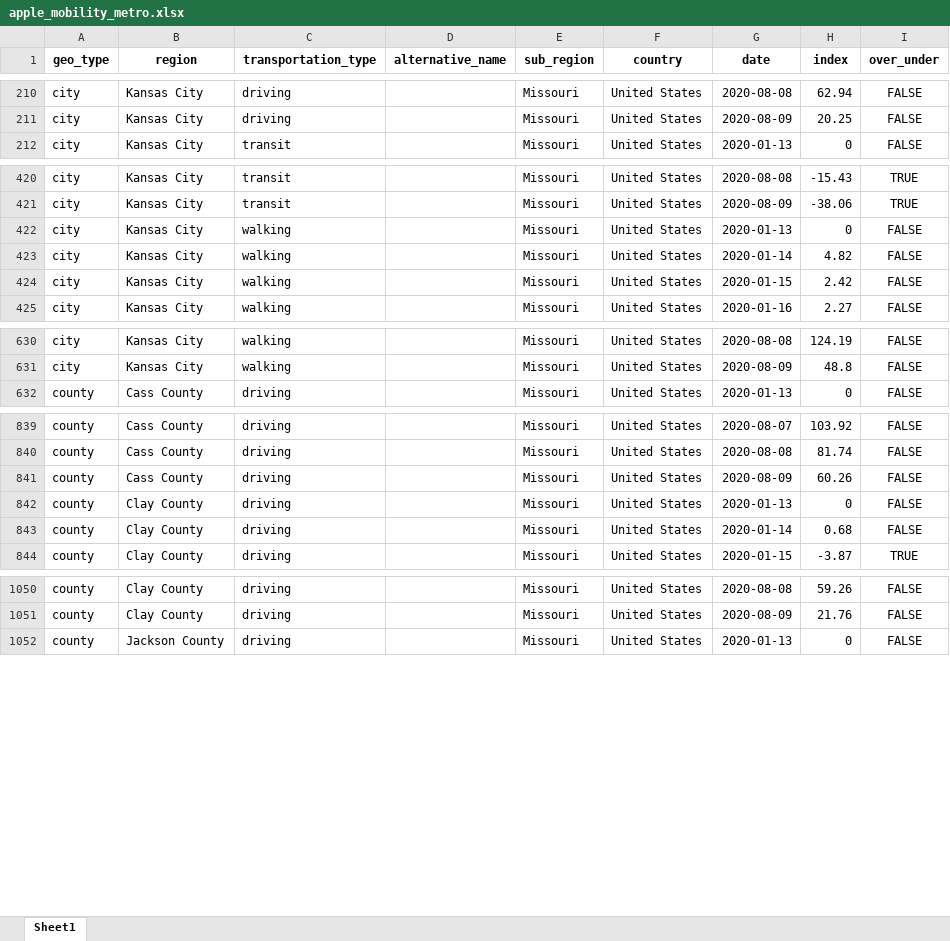
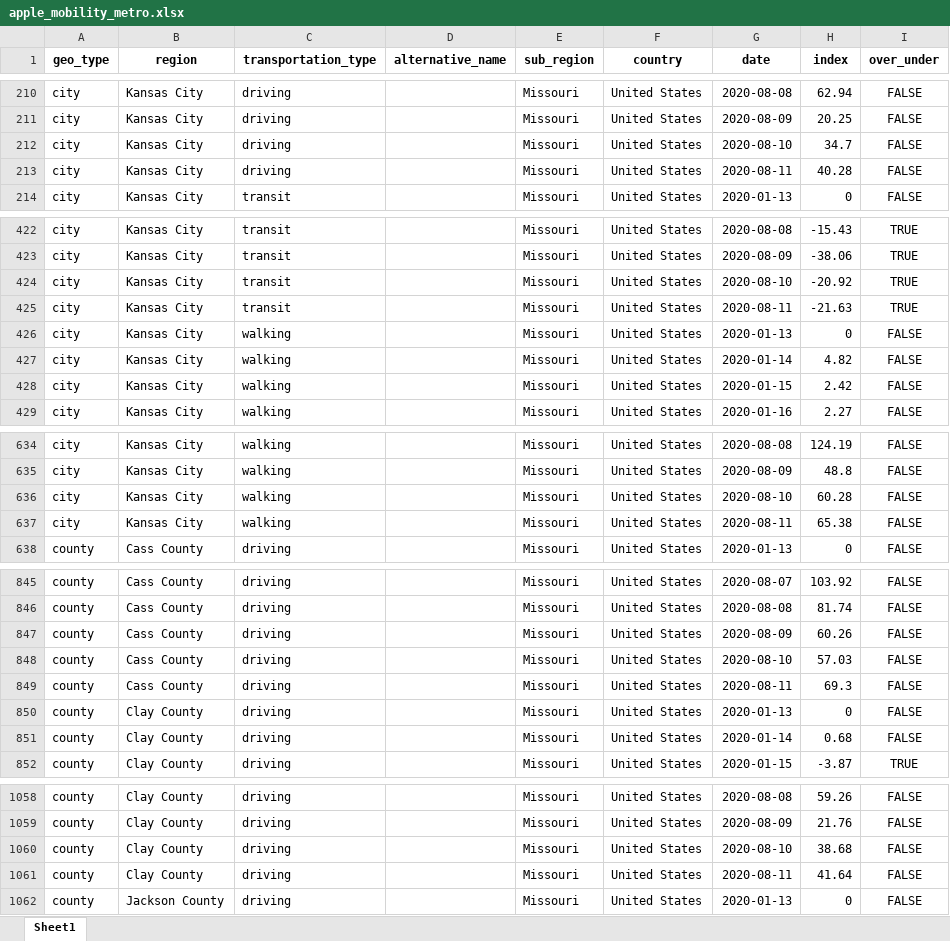
Before and after one commit to jimfelps/covid-tracking, an Excel workbook: output/apple_mobility_metro.xlsx, sheet Sheet1, drawn as a sheet; only a part is shown, gaps mark what is left out; values as stored, in another font and other column widths than the file's, no borders; the diff covers the shown part only; the diff names each change by its address in the sheet, - before the commit and + after, or states it on an @@ line.

```diff
--- a/output/apple_mobility_metro.xlsx (sheet Sheet1)
+++ b/output/apple_mobility_metro.xlsx (sheet Sheet1)
+row 212: city | Kansas City | driving |  | Missouri | United States | 2020-08-10 | 34.7 | FALSE
+row 213: city | Kansas City | driving |  | Missouri | United States | 2020-08-11 | 40.28 | FALSE
+row 424: city | Kansas City | transit |  | Missouri | United States | 2020-08-10 | -20.92 | TRUE
+row 425: city | Kansas City | transit |  | Missouri | United States | 2020-08-11 | -21.63 | TRUE
+row 636: city | Kansas City | walking |  | Missouri | United States | 2020-08-10 | 60.28 | FALSE
+row 637: city | Kansas City | walking |  | Missouri | United States | 2020-08-11 | 65.38 | FALSE
+row 848: county | Cass County | driving |  | Missouri | United States | 2020-08-10 | 57.03 | FALSE
+row 849: county | Cass County | driving |  | Missouri | United States | 2020-08-11 | 69.3 | FALSE
+row 1060: county | Clay County | driving |  | Missouri | United States | 2020-08-10 | 38.68 | FALSE
+row 1061: county | Clay County | driving |  | Missouri | United States | 2020-08-11 | 41.64 | FALSE
```
Also changed, not shown: 8 added rows elsewhere in this sheet, output/metro_driving.xlsx, 16 other files.
